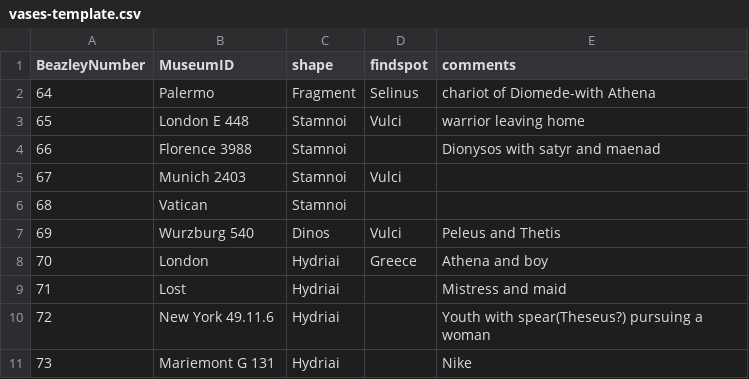
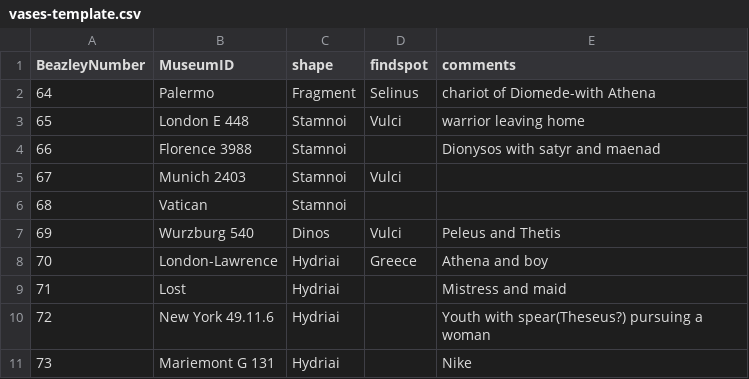
Before and after one commit to ajsaun19/Phase1, a CSV file: vases-template.csv, drawn as a sheet; only a part is shown.

Commit message:
Update vases-template.csv

```diff
--- a/vases-template.csv
+++ b/vases-template.csv
@@ -7,3 +7,3 @@ BeazleyNumber,MuseumID,shape,findspot,comments
 69,Wurzburg 540,Dinos,Vulci,Peleus and Thetis
-70,London,Hydriai,Greece,Athena and boy
+70,London-Lawrence,Hydriai,Greece,Athena and boy
 71,Lost,Hydriai, ,Mistress and maid
```
